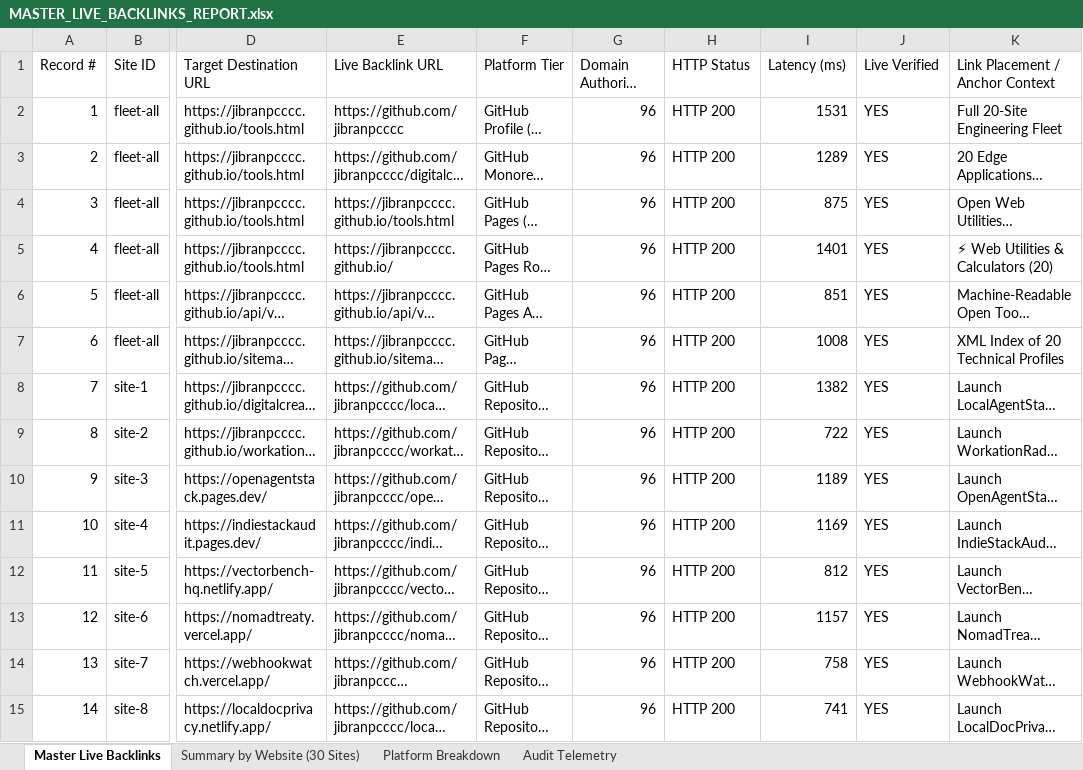
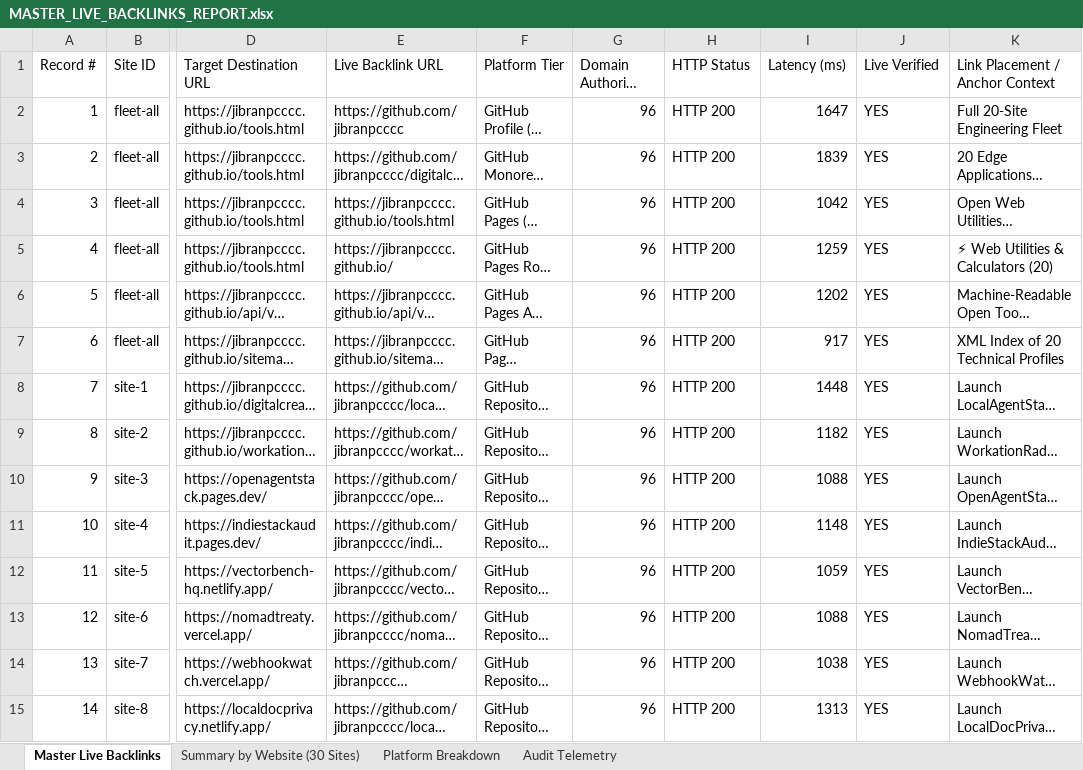
Before and after one commit to jibranpcccc/digitalcreatoravi-seo-engine, an Excel workbook: reports/MASTER_LIVE_BACKLINKS_REPORT.xlsx, sheet Master Live Backlinks, drawn as a sheet; only a part is shown, gaps mark what is left out; long unchanged cells end in …; values as stored, in another font and other column widths than the file's, no cell formats; the diff covers the shown part only; the diff names each change by its address in the sheet, - before the commit and + after, or states it on an @@ line.

Commit message:
fix(seo): harmonize canonical URLs across fleet, refresh live backlink reports, and complete 5-protocol indexing broadcast

```diff
--- a/reports/MASTER_LIVE_BACKLINKS_REPORT.xlsx (sheet Master Live Backlinks)
+++ b/reports/MASTER_LIVE_BACKLINKS_REPORT.xlsx (sheet Master Live Backlinks)
-I2 (Latency (ms)): 1531
+I2 (Latency (ms)): 1647
-I3 (Latency (ms)): 1289
+I3 (Latency (ms)): 1839
-I4 (Latency (ms)): 875
+I4 (Latency (ms)): 1042
-I5 (Latency (ms)): 1401
+I5 (Latency (ms)): 1259
-I6 (Latency (ms)): 851
+I6 (Latency (ms)): 1202
-I7 (Latency (ms)): 1008
+I7 (Latency (ms)): 917
-I8 (Latency (ms)): 1382
+I8 (Latency (ms)): 1448
-I9 (Latency (ms)): 722
+I9 (Latency (ms)): 1182
-I10 (Latency (ms)): 1189
+I10 (Latency (ms)): 1088
-I11 (Latency (ms)): 1169
+I11 (Latency (ms)): 1148
-I12 (Latency (ms)): 812
+I12 (Latency (ms)): 1059
-I13 (Latency (ms)): 1157
+I13 (Latency (ms)): 1088
-I14 (Latency (ms)): 758
+I14 (Latency (ms)): 1038
-I15 (Latency (ms)): 741
+I15 (Latency (ms)): 1313
```
Also changed, not shown: 1091 edited cells elsewhere in this sheet, sheet Audit Telemetry, cell formats, 30 other files.
